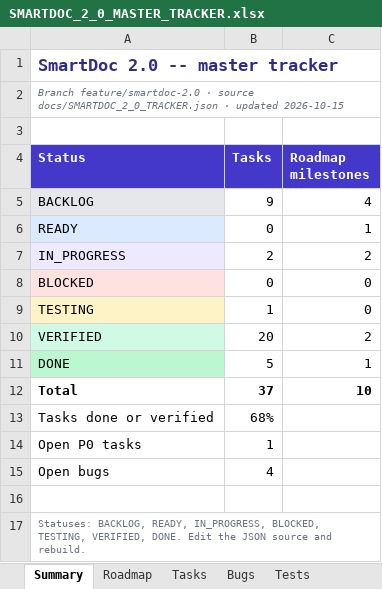
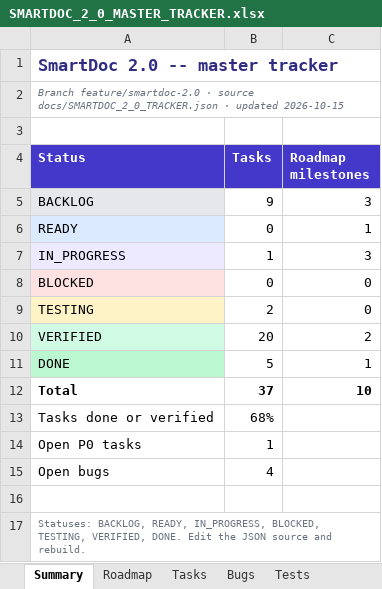
Before and after one commit to Drajeto07/claude, an Excel workbook: docs/SMARTDOC_2_0_MASTER_TRACKER.xlsx, sheet Summary, drawn as a sheet; values as stored, in another font and other column widths than the file's, no borders; the diff names each change by its address in the sheet, - before the commit and + after, or states it on an @@ line.

```diff
--- a/docs/SMARTDOC_2_0_MASTER_TRACKER.xlsx (sheet Summary)
+++ b/docs/SMARTDOC_2_0_MASTER_TRACKER.xlsx (sheet Summary)
-C5 (Roadmap milestones): 4
+C5 (Roadmap milestones): 3
-B7 (Tasks): 2
+B7 (Tasks): 1
-C7 (Roadmap milestones): 2
+C7 (Roadmap milestones): 3
-B9 (Tasks): 1
+B9 (Tasks): 2
```
Also changed, not shown: sheet Bugs, sheet Tests, sheet Tasks, sheet Roadmap, sheet Decisions, 2 other files.
